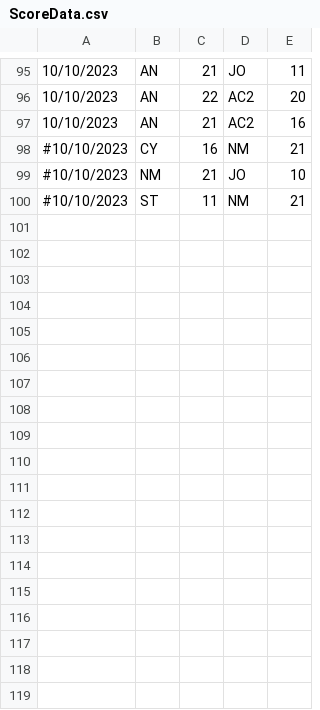
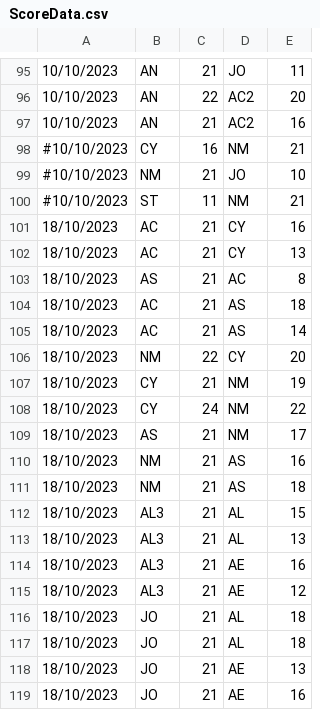
Before and after one commit to noelmathew/BadmintonELOSimulator, a CSV file: ScoreData.csv, drawn as a sheet; only a part is shown, gaps mark what is left out.

Commit message:
10/18 scores

```diff
--- a/ScoreData.csv
+++ b/ScoreData.csv
@@ -100 +100,20 @@
 #10/10/2023,ST,11,NM,21
+18/10/2023,AC,21,CY,16
+18/10/2023,AC,21,CY,13
+18/10/2023,AS,21,AC,8
+18/10/2023,AC,21,AS,18
+18/10/2023,AC,21,AS,14
+18/10/2023,NM,22,CY,20
+18/10/2023,CY,21,NM,19
+18/10/2023,CY,24,NM,22
+18/10/2023,AS,21,NM,17
+18/10/2023,NM,21,AS,16
+18/10/2023,NM,21,AS,18
+18/10/2023,AL3,21,AL,15
+18/10/2023,AL3,21,AL,13
+18/10/2023,AL3,21,AE,16
+18/10/2023,AL3,21,AE,12
+18/10/2023,JO,21,AL,18
+18/10/2023,JO,21,AL,18
+18/10/2023,JO,21,AE,13
+18/10/2023,JO,21,AE,16
```
